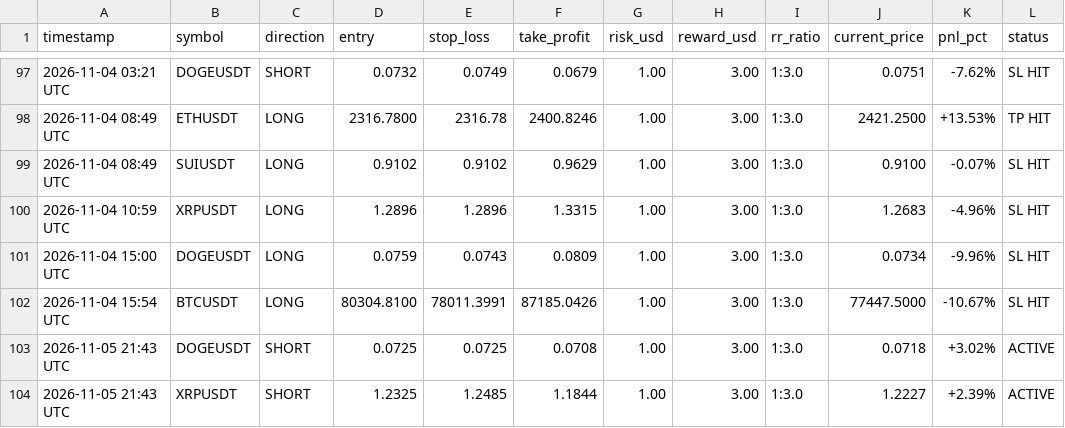
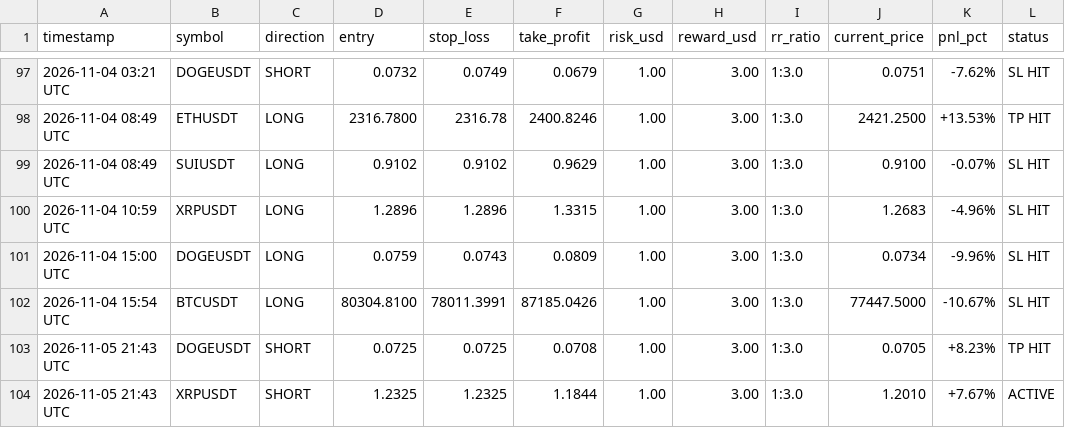
Before and after one commit to musha1229/crypto-future-bot, a CSV file: futures_log.csv, drawn as a sheet; only a part is shown, gaps mark what is left out.

```diff
--- a/futures_log.csv
+++ b/futures_log.csv
@@ -102,3 +102,3 @@ timestamp,symbol,direction,entry,stop_loss,take_profit,risk_usd,reward_usd,rr_ra
 2026-11-04 15:54 UTC,BTCUSDT,LONG,80304.8100,78011.3991,87185.0426,1.00,3.00,1:3.0,77447.5000,-10.67%,SL HIT
-2026-11-05 21:43 UTC,DOGEUSDT,SHORT,0.0725,0.0725,0.0708,1.00,3.00,1:3.0,0.0718,+3.02%,ACTIVE
-2026-11-05 21:43 UTC,XRPUSDT,SHORT,1.2325,1.2485,1.1844,1.00,3.00,1:3.0,1.2227,+2.39%,ACTIVE
+2026-11-05 21:43 UTC,DOGEUSDT,SHORT,0.0725,0.0725,0.0708,1.00,3.00,1:3.0,0.0705,+8.23%,TP HIT
+2026-11-05 21:43 UTC,XRPUSDT,SHORT,1.2325,1.2325,1.1844,1.00,3.00,1:3.0,1.2010,+7.67%,ACTIVE
```
